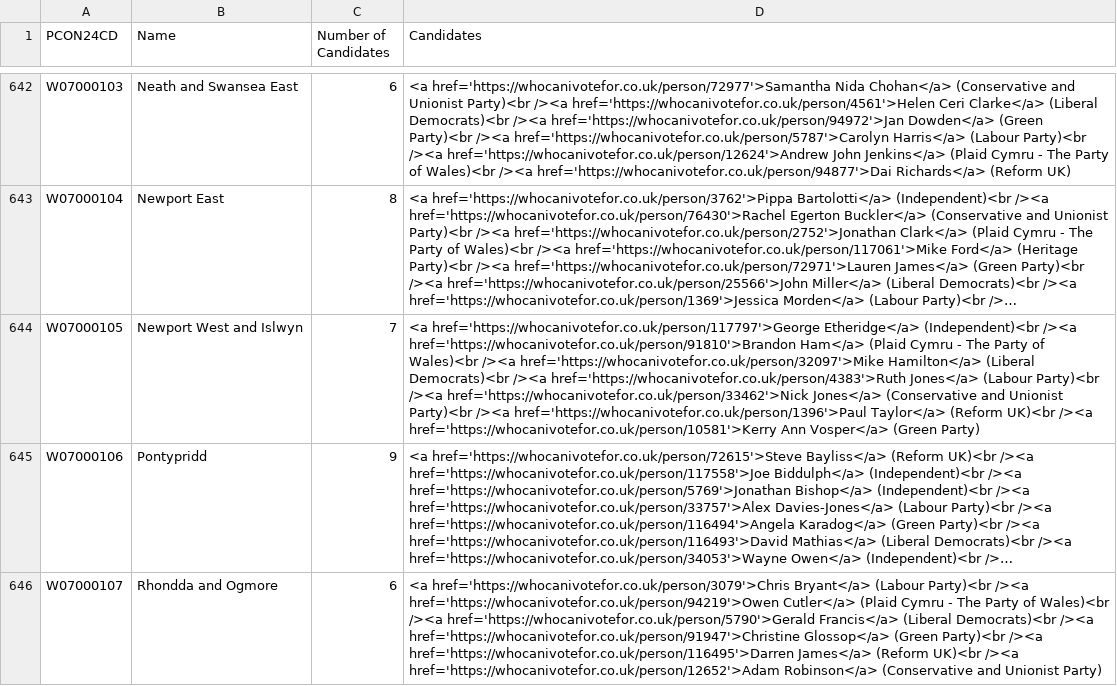
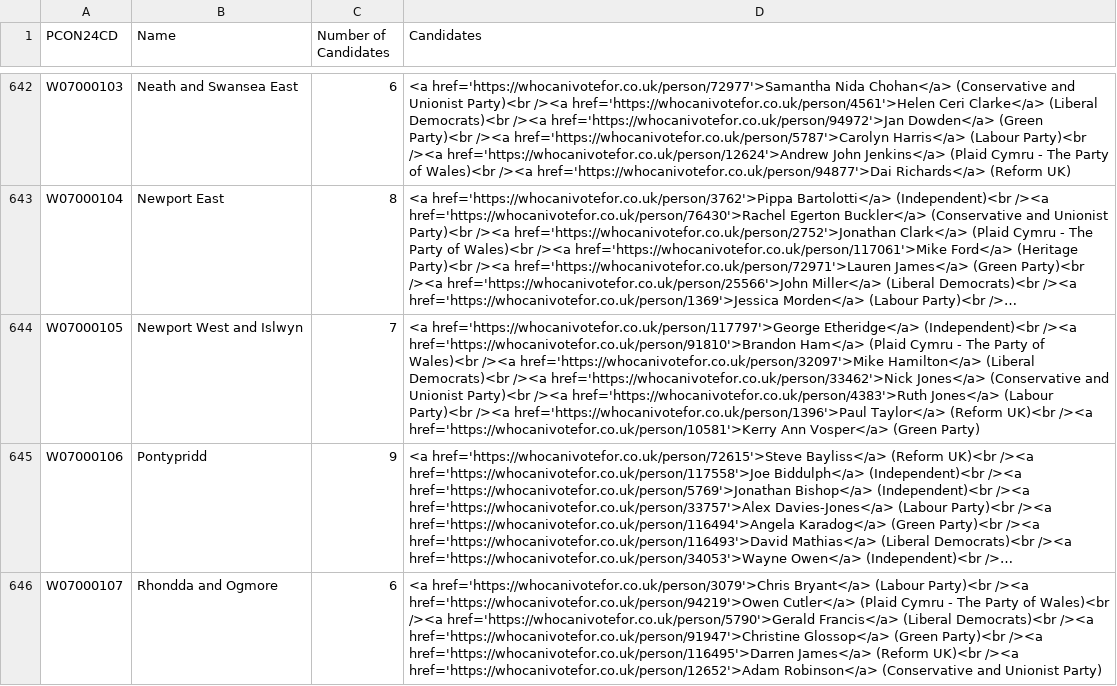
Before and after one commit to WolfieKnee/oiConstituencies, a CSV file: src/_data/sources/society/general-elections-2024.csv, drawn as a sheet; only a part is shown, gaps mark what is left out; long unchanged cells end in …; the diff covers the shown part only; the diff names each change by its address in the sheet, - before the commit and + after, or states it on an @@ line.

```diff
--- a/src/_data/sources/society/general-elections-2024.csv
+++ b/src/_data/sources/society/general-elections-2024.csv
-D644 (Candidates): …Democrats)<br /><a href='https://whocanivotefor.co.uk/person/4383'>Ruth Jones</a> (Labour Party)<br /><a href='https://whocanivotefor.co.uk/person/33462'>Nick Jones</a> (Conservative and Unionist Party)<br /><a…
+D644 (Candidates): …Democrats)<br /><a href='https://whocanivotefor.co.uk/person/33462'>Nick Jones</a> (Conservative and Unionist Party)<br /><a href='https://whocanivotefor.co.uk/person/4383'>Ruth Jones</a> (Labour Party)<br /><a…
```
Also changed, not shown: 5 edited cells elsewhere in this file, 2 other files.
